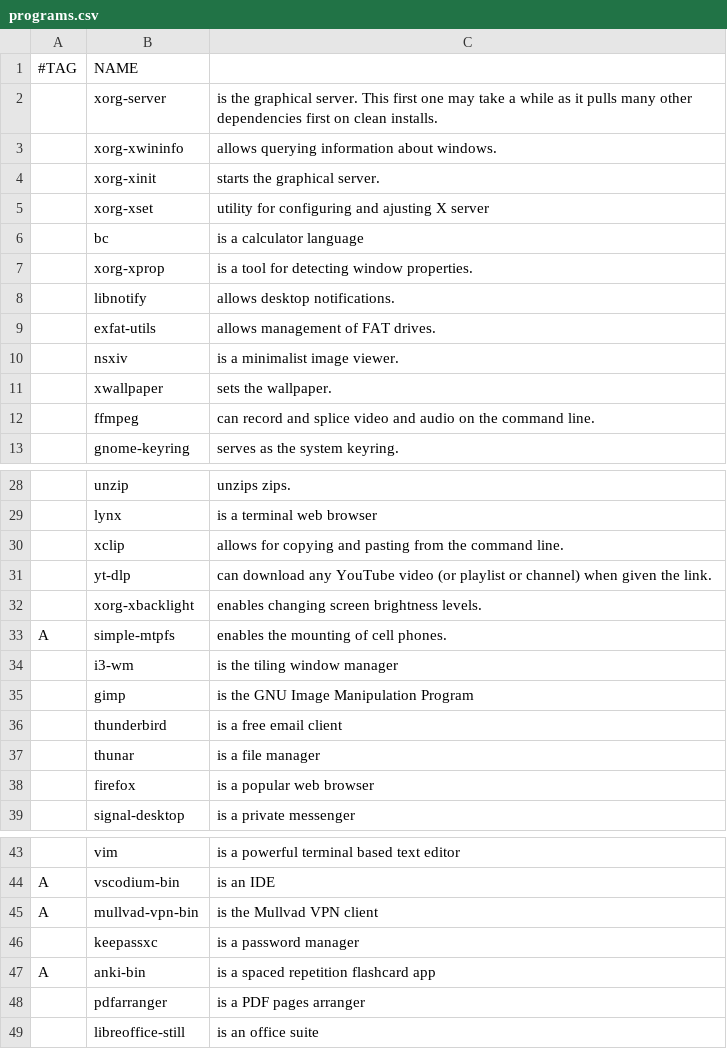
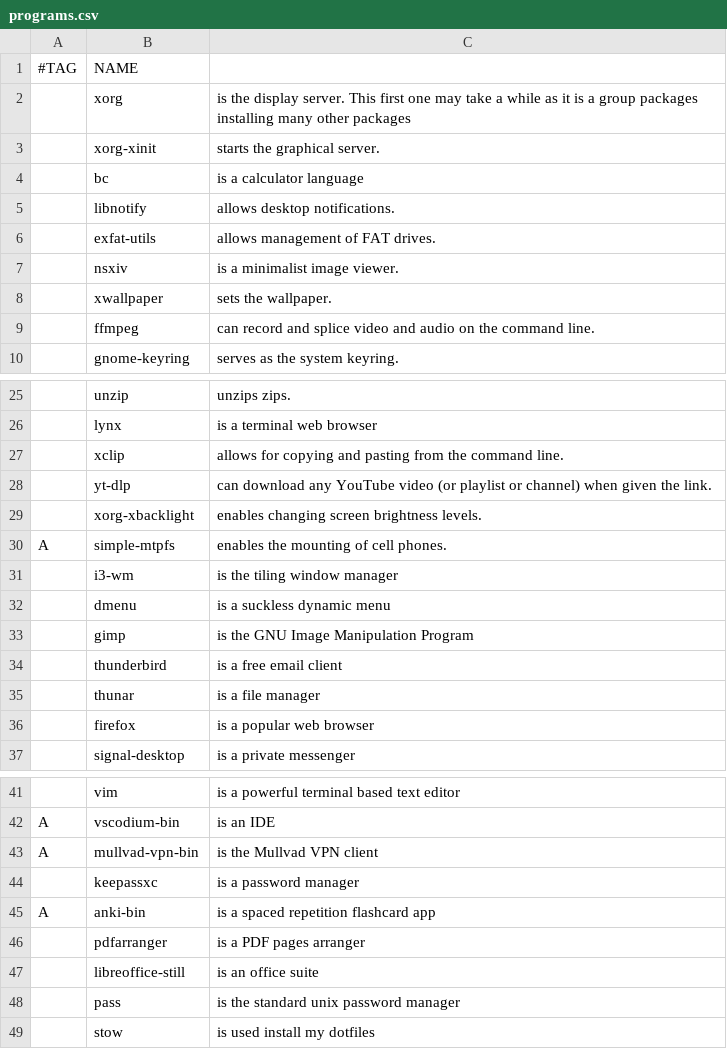
Before and after one commit to alva-v/alice, a CSV file: static/programs.csv, drawn as a sheet; only a part is shown, gaps mark what is left out; removed rows and columns are numbered as before the commit, all else as after; the diff names each change by its address in the sheet, - before the commit and + after, or states it on an @@ line.

Commit message:
Add programs to list

```diff
--- a/static/programs.csv
+++ b/static/programs.csv
-row 2:  | xorg-server | is the graphical server. This first one may take a while as it pulls many other dependencies first on clean installs.
-row 3:  | xorg-xwininfo | allows querying information about windows.
+row 2:  | xorg | is the display server. This first one may take a while as it is a group packages installing many other packages
-row 5:  | xorg-xset | utility for configuring and ajusting X server
-row 7:  | xorg-xprop | is a tool for detecting window properties.
+row 32:  | dmenu | is a suckless dynamic menu
+row 48:  | pass | is the standard unix password manager
+row 49:  | stow | is used install my dotfiles
```
